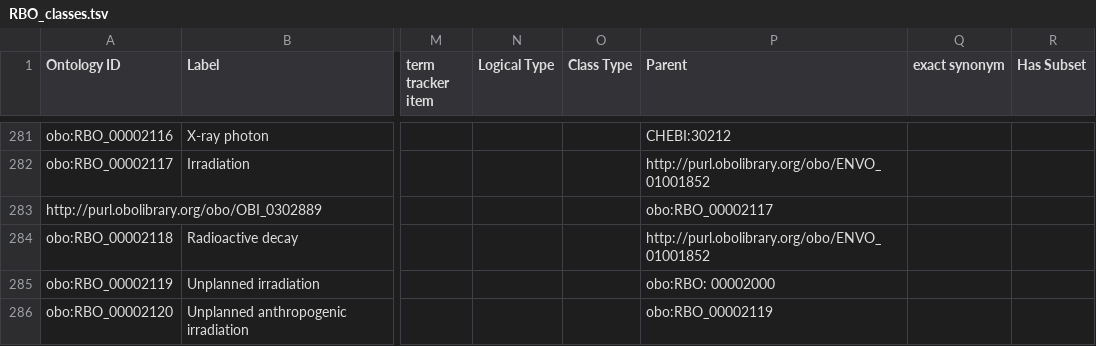
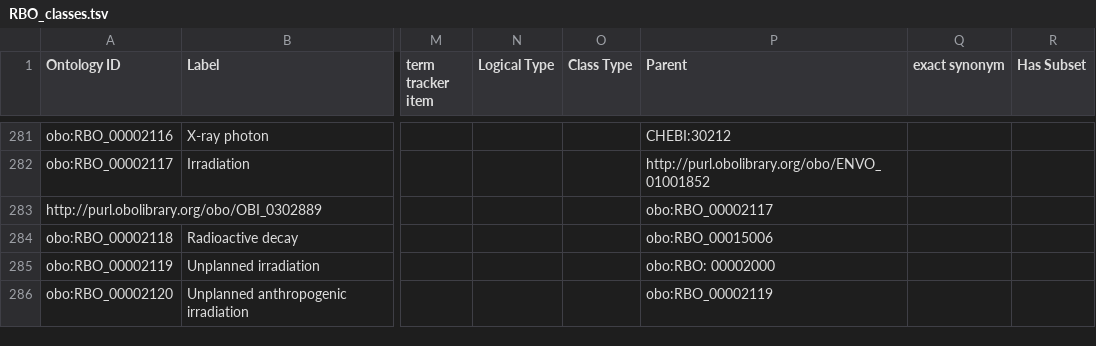
Before and after one commit to Radiobiology-Informatics-Consortium/RBO, a TSV file: src/templates/RBO_classes.tsv, drawn as a sheet; only a part is shown, gaps mark what is left out; the diff names each change by its address in the sheet, - before the commit and + after, or states it on an @@ line.

Commit message:
radioactive decay reparent to subatomic process [#157]

```diff
--- a/src/templates/RBO_classes.tsv
+++ b/src/templates/RBO_classes.tsv
-P284 (Parent): http://purl.obolibrary.org/obo/ENVO_01001852
+P284 (Parent): obo:RBO_00015006
```
